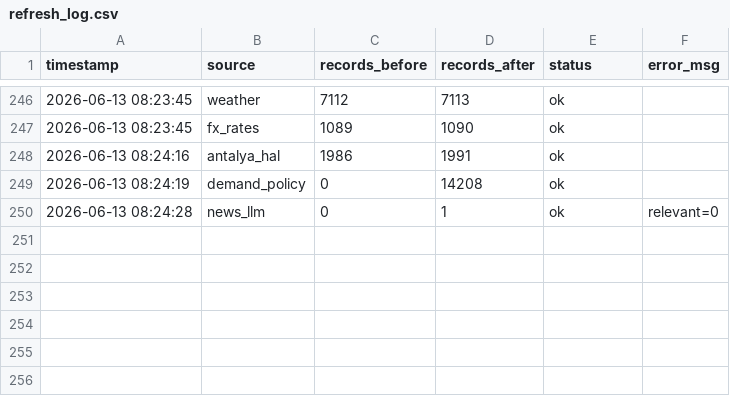
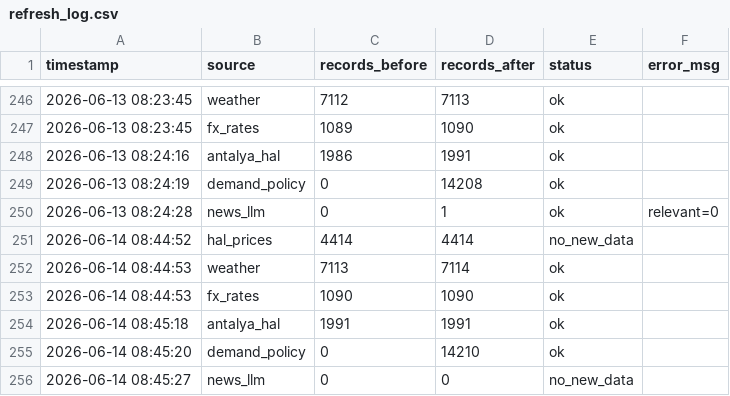
Before and after one commit to susarlar/orangepricecalculatorquantic, a CSV file: data/processed/refresh_log.csv, drawn as a sheet; only a part is shown, gaps mark what is left out; the diff names each change by its address in the sheet, - before the commit and + after, or states it on an @@ line.

```diff
--- a/data/processed/refresh_log.csv
+++ b/data/processed/refresh_log.csv
+row 251: 2026-06-14 08:44:52 | hal_prices | 4414 | 4414 | no_new_data
+row 252: 2026-06-14 08:44:53 | weather | 7113 | 7114 | ok
+row 253: 2026-06-14 08:44:53 | fx_rates | 1090 | 1090 | ok
+row 254: 2026-06-14 08:45:18 | antalya_hal | 1991 | 1991 | ok
+row 255: 2026-06-14 08:45:20 | demand_policy | 0 | 14210 | ok
+row 256: 2026-06-14 08:45:27 | news_llm | 0 | 0 | no_new_data
```
Also changed, not shown: data/processed/farmer_model_results.csv, data/raw/demand_features.csv, 9 other files.
